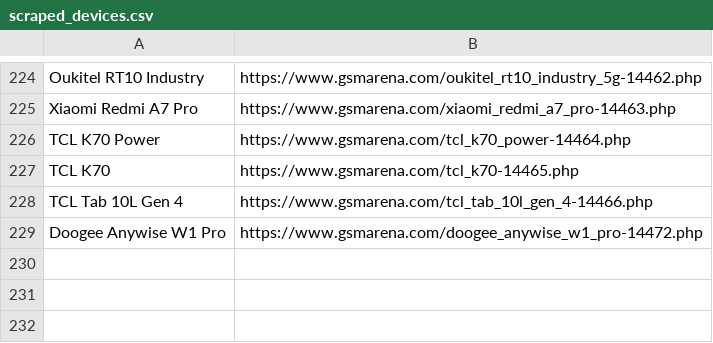
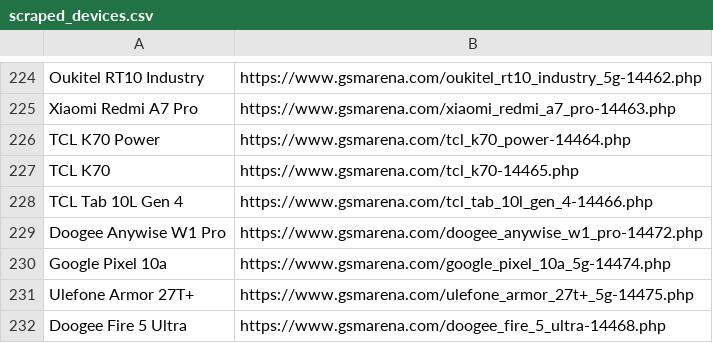
Before and after one commit to fahimpyto/zuzu_notice_BOT, a CSV file: scraped_devices.csv, drawn as a sheet; only a part is shown, gaps mark what is left out.

```diff
--- a/scraped_devices.csv
+++ b/scraped_devices.csv
@@ -229 +229,4 @@ TCL Tab 10L Gen 4,https://www.gsmarena.com/tcl_tab_10l_gen_4-14466.php
 Doogee Anywise W1 Pro,https://www.gsmarena.com/doogee_anywise_w1_pro-14472.php
+Google Pixel 10a,https://www.gsmarena.com/google_pixel_10a_5g-14474.php
+Ulefone Armor 27T+,https://www.gsmarena.com/ulefone_armor_27t+_5g-14475.php
+Doogee Fire 5 Ultra,https://www.gsmarena.com/doogee_fire_5_ultra-14468.php
```
Also changed, not shown: 9 other files.
